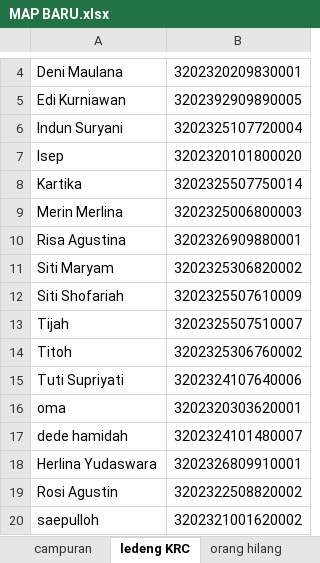
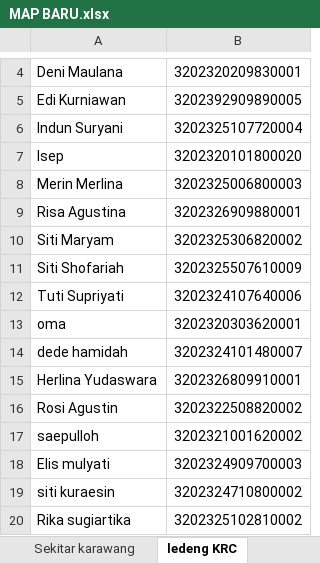
Before and after one commit to Panduwiguna/OOP, an Excel workbook: MAP BARU.xlsx, sheet ledeng KRC, drawn as a sheet; only a part is shown, gaps mark what is left out; the shorter side is filled out with more unchanged rows; values as stored, in another font and other column widths than the file's, no borders; conditional formats not drawn; the diff names each change by its address in the sheet, - before the commit and + after, or states it on an @@ line.

```diff
--- a/MAP BARU.xlsx (sheet ledeng KRC)
+++ b/MAP BARU.xlsx (sheet ledeng KRC)
-row 8: Kartika | 3202325507750014
-row 13: Tijah | 3202325507510007
-row 14: Titoh | 3202325306760002
```
Also changed, not shown: sheet Sekitar karawang, sheet campuran, sheet orang hilang, other sheet tabs, formulas that keep their value, 46 other files.
